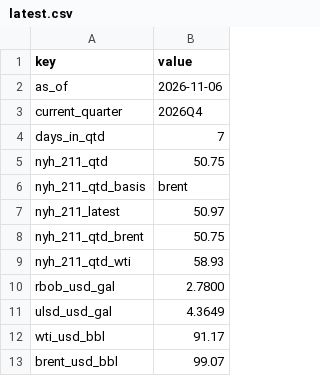
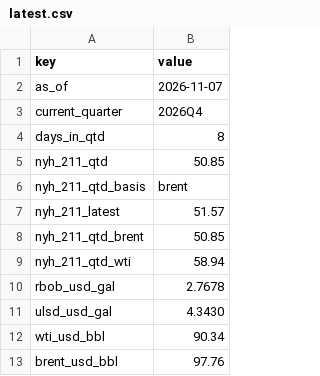
Before and after one commit to JamesKostohryz/refining-margins-tracker, a CSV file: data/latest.csv, drawn as a sheet.

```diff
--- a/data/latest.csv
+++ b/data/latest.csv
@@ -1,13 +1,13 @@
 key,value
-as_of,2026-11-06
+as_of,2026-11-07
 current_quarter,2026Q4
-days_in_qtd,7
-nyh_211_qtd,50.75
+days_in_qtd,8
+nyh_211_qtd,50.85
 nyh_211_qtd_basis,brent
-nyh_211_latest,50.97
-nyh_211_qtd_brent,50.75
-nyh_211_qtd_wti,58.93
-rbob_usd_gal,2.7800
-ulsd_usd_gal,4.3649
-wti_usd_bbl,91.17
-brent_usd_bbl,99.07
+nyh_211_latest,51.57
+nyh_211_qtd_brent,50.85
+nyh_211_qtd_wti,58.94
+rbob_usd_gal,2.7678
+ulsd_usd_gal,4.3430
+wti_usd_bbl,90.34
+brent_usd_bbl,97.76
```
Also changed, not shown: data/history.csv.
